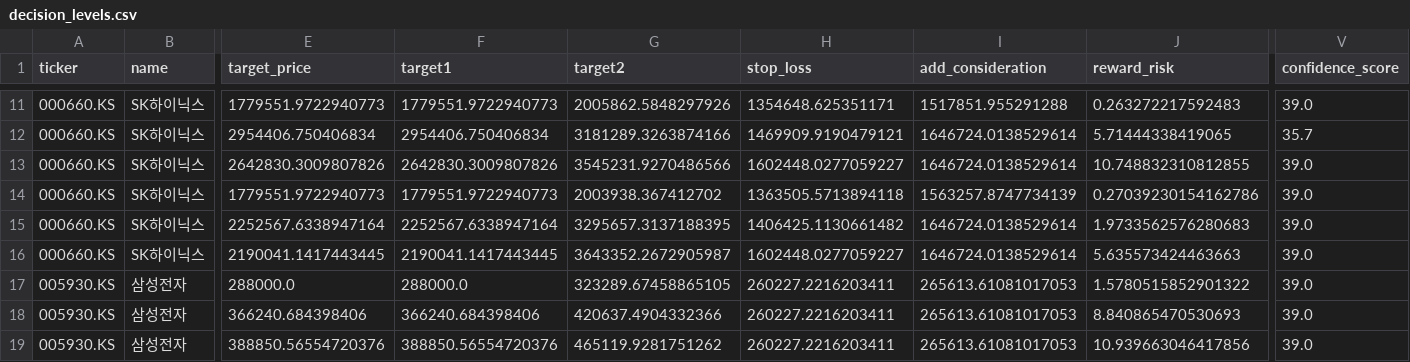
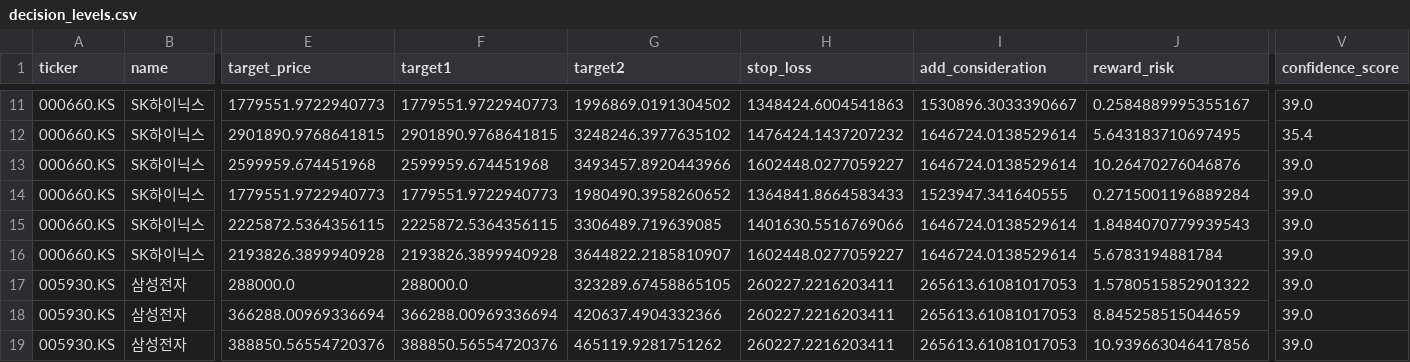
Before and after one commit to CRCBIT/GPT4O_BITCOIN_2, a CSV file: published/decision_levels.csv, drawn as a sheet; only a part is shown, gaps mark what is left out; the diff covers the shown part only; the diff names each change by its address in the sheet, - before the commit and + after, or states it on an @@ line.

```diff
--- a/published/decision_levels.csv
+++ b/published/decision_levels.csv
-G11 (target2): 2005862.5848297926
+G11 (target2): 1996869.0191304502
-H11 (stop_loss): 1354648.625351171
+H11 (stop_loss): 1348424.6004541863
-I11 (add_consideration): 1517851.955291288
+I11 (add_consideration): 1530896.3033390667
-J11 (reward_risk): 0.263272217592483
+J11 (reward_risk): 0.2584889995355167
-E12 (target_price): 2954406.750406834
+E12 (target_price): 2901890.9768641815
-F12 (target1): 2954406.750406834
+F12 (target1): 2901890.9768641815
-G12 (target2): 3181289.3263874166
+G12 (target2): 3248246.3977635102
-H12 (stop_loss): 1469909.9190479121
+H12 (stop_loss): 1476424.1437207232
-J12 (reward_risk): 5.71444338419065
+J12 (reward_risk): 5.643183710697495
-V12 (confidence_score): 35.7
+V12 (confidence_score): 35.4
-E13 (target_price): 2642830.3009807826
+E13 (target_price): 2599959.674451968
-F13 (target1): 2642830.3009807826
+F13 (target1): 2599959.674451968
-G13 (target2): 3545231.9270486566
+G13 (target2): 3493457.8920443966
-J13 (reward_risk): 10.748832310812855
+J13 (reward_risk): 10.26470276046876
-G14 (target2): 2003938.367412702
+G14 (target2): 1980490.3958260652
-H14 (stop_loss): 1363505.5713894118
+H14 (stop_loss): 1364841.8664583433
-I14 (add_consideration): 1563257.8747734139
+I14 (add_consideration): 1523947.341640555
-J14 (reward_risk): 0.27039230154162786
+J14 (reward_risk): 0.2715001196889284
-E15 (target_price): 2252567.6338947164
+E15 (target_price): 2225872.5364356115
-F15 (target1): 2252567.6338947164
+F15 (target1): 2225872.5364356115
-G15 (target2): 3295657.3137188395
+G15 (target2): 3306489.719639085
-H15 (stop_loss): 1406425.1130661482
+H15 (stop_loss): 1401630.5516769066
-J15 (reward_risk): 1.9733562576280683
+J15 (reward_risk): 1.8484070779939543
-E16 (target_price): 2190041.1417443445
+E16 (target_price): 2193826.3899940928
-F16 (target1): 2190041.1417443445
+F16 (target1): 2193826.3899940928
-G16 (target2): 3643352.2672905987
+G16 (target2): 3644822.2185810907
-J16 (reward_risk): 5.635573424463663
+J16 (reward_risk): 5.6783194881784
-E18 (target_price): 366240.684398406
+E18 (target_price): 366288.00969336694
-F18 (target1): 366240.684398406
+F18 (target1): 366288.00969336694
-J18 (reward_risk): 8.840865470530693
+J18 (reward_risk): 8.845258515044659
```
Also changed, not shown: 72 edited cells elsewhere in this file, published/portfolio_components.csv, published/portfolio_forecast.csv, 9 other files.
